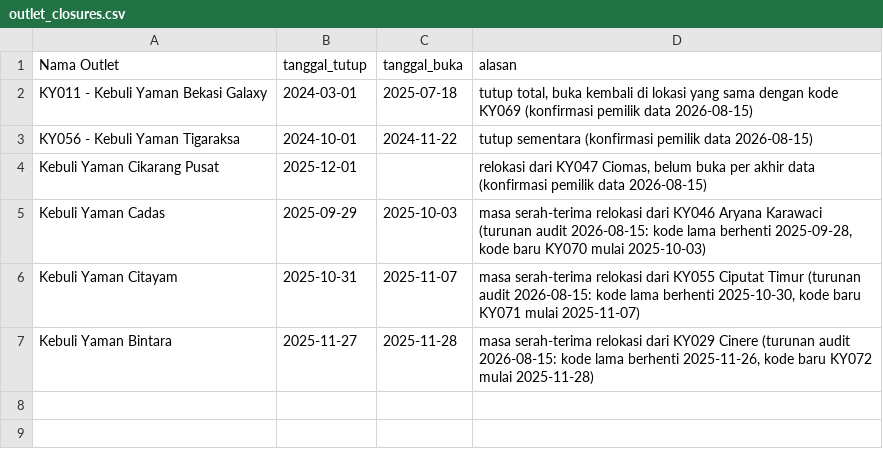
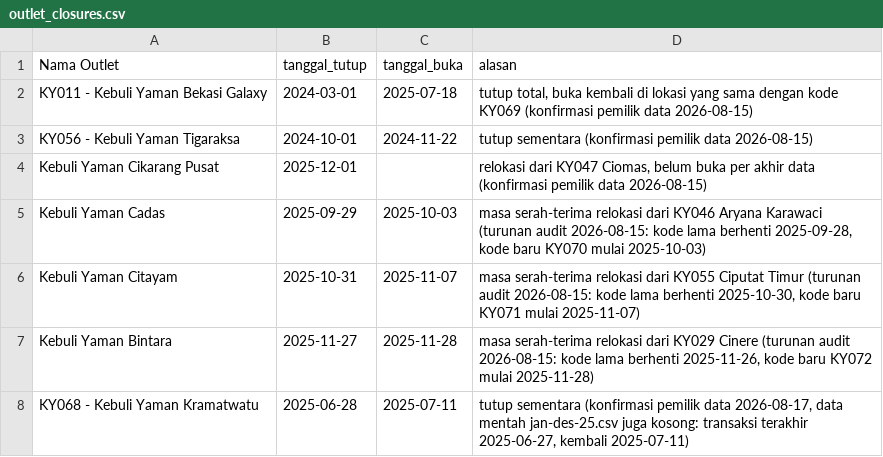
Before and after one commit to ramapdp/forecast-scm, a CSV file: dataset/outlet_closures.csv, drawn as a sheet.

Commit message:
feat: finalize data preprocessing audits, including confirmed outlet closures and mapping verification

```diff
--- a/dataset/outlet_closures.csv
+++ b/dataset/outlet_closures.csv
@@ -7 +7,2 @@ Kebuli Yaman Citayam;2025-10-31;2025-11-07;masa serah-terima relokasi dari KY055
 Kebuli Yaman Bintara;2025-11-27;2025-11-28;masa serah-terima relokasi dari KY029 Cinere (turunan audit 2026-08-15: kode lama berhenti 2025-11-26, kode baru KY072 mulai 2025-11-28)
+KY068 - Kebuli Yaman Kramatwatu;2025-06-28;2025-07-11;tutup sementara (konfirmasi pemilik data 2026-08-17, data mentah jan-des-25.csv juga kosong: transaksi terakhir 2025-06-27, kembali 2025-07-11)
```
Also changed, not shown: 6 other files.
